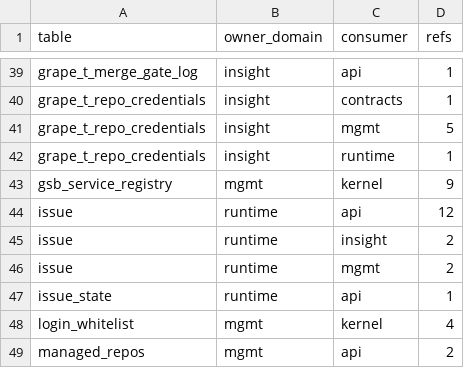
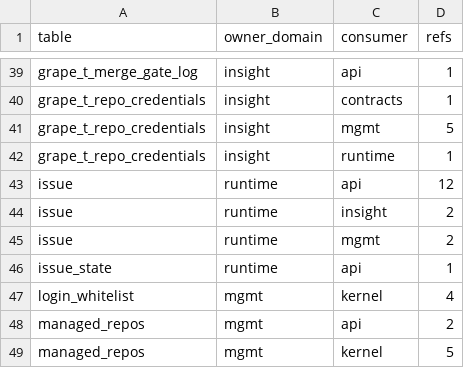
Before and after one commit to grape-dev/grape, a CSV file: docs/weekly-11/foreign-refs-allowlist.csv, drawn as a sheet; only a part is shown, gaps mark what is left out; the shorter side is filled out with more unchanged rows; the diff names each change by its address in the sheet, - before the commit and + after, or states it on an @@ line.

Commit message:
refactor(mgmt): move GSB registry SQL into owner domain (-9)
gsb_service_registry is owned by mgmt (docs/weekly-11/table-owner.tsv) but the
registry lived in kernel/gsb/registry.py and talked to the process database.
That works in a single-DB topology; with three independent databases each
process wrote its own copy of the registry, so registration never failed and
cross-domain discovery silently returned nothing (not even a 1146).

All nine statements (ALTER / INSERT OR REPLACE / 3 UPDATE / 4 SELECT) now live
in mgmt.public as ten portable named queries (`?` placeholders) plus one DDL
function and nine thin primitives. The kernel module keeps only the GSB
semantics: heartbeat-timeout check, service/instance/age_seconds/alive
derivation and the ordering the load balancer depends on. Column order and
derived fields are unchanged, so callers keep working untouched.

The two dynamically assembled predicates were split into fixed variants
(instances vs instances_online, all vs online-only) instead of accepting a
where fragment; the `service@%` wildcard is now built in the owner domain as a
parameter value. INSERT OR REPLACE is kept so mysql_compat still translates it
to REPLACE INTO; no MySQL-only syntax is introduced. register/heartbeat/purge
are single idempotent statements, so _any_cursor suffices -- no _any_tx.

Owner-domain primitives were chosen over an mgmt /internal endpoint because
registration is a 30s in-process heartbeat that must not depend on mgmt HTTP
availability; endpoint fan-out stays for Phase 5 contracts.

Ratchet: drop the now-cleared R8 entry (registry writes: 4 -> 0) and register
the deferred kernel->mgmt import under R1 with precise targets. The best-effort
ADD COLUMN fallback no longer swallows its exception silently (log.debug).

Verified: py_compile OK; sqlite smoke ALL 71 checks passed (heartbeat revives an
offline row, re-register sets online, purge only flips status, LIKE 'svc@%' does
not catch svc2/svcx, legacy table without version column still registers);
rds_gate --quick green; pytest arch/contracts/scripts 158 passed; make lint OK.

Cross-domain refs 285 -> 276 (-9), pairs 70 -> 69.

```diff
--- a/docs/weekly-11/foreign-refs-allowlist.csv
+++ b/docs/weekly-11/foreign-refs-allowlist.csv
-row 43: gsb_service_registry | mgmt | kernel | 9
```
Also changed, not shown: 7 other files.
